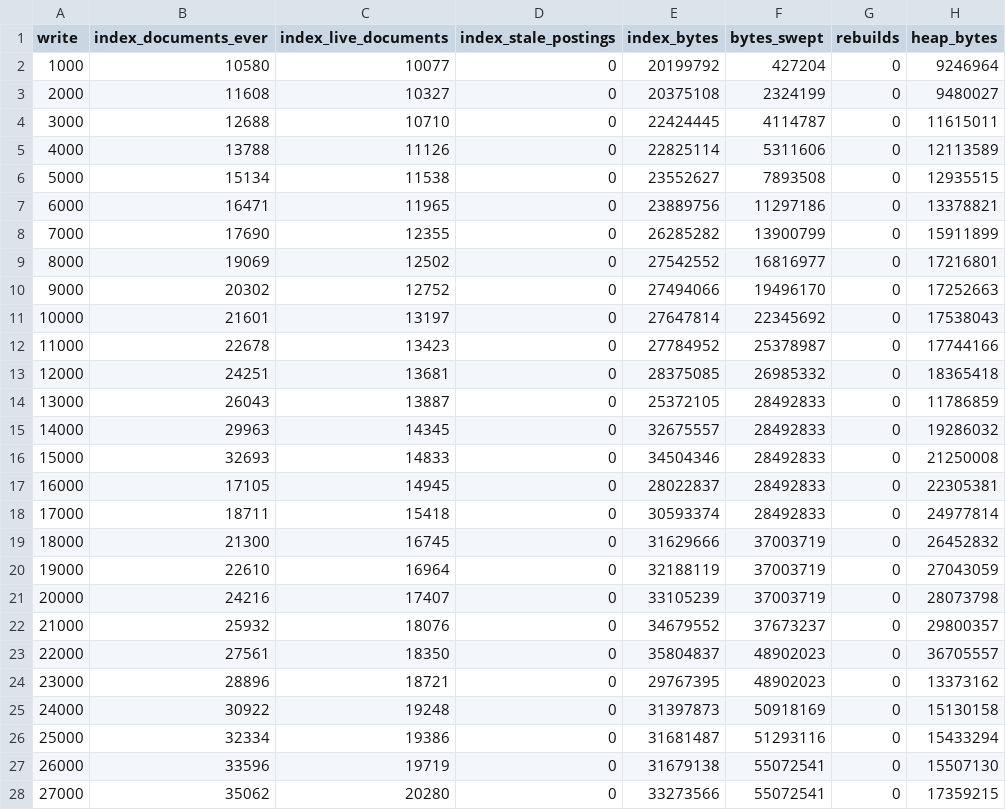
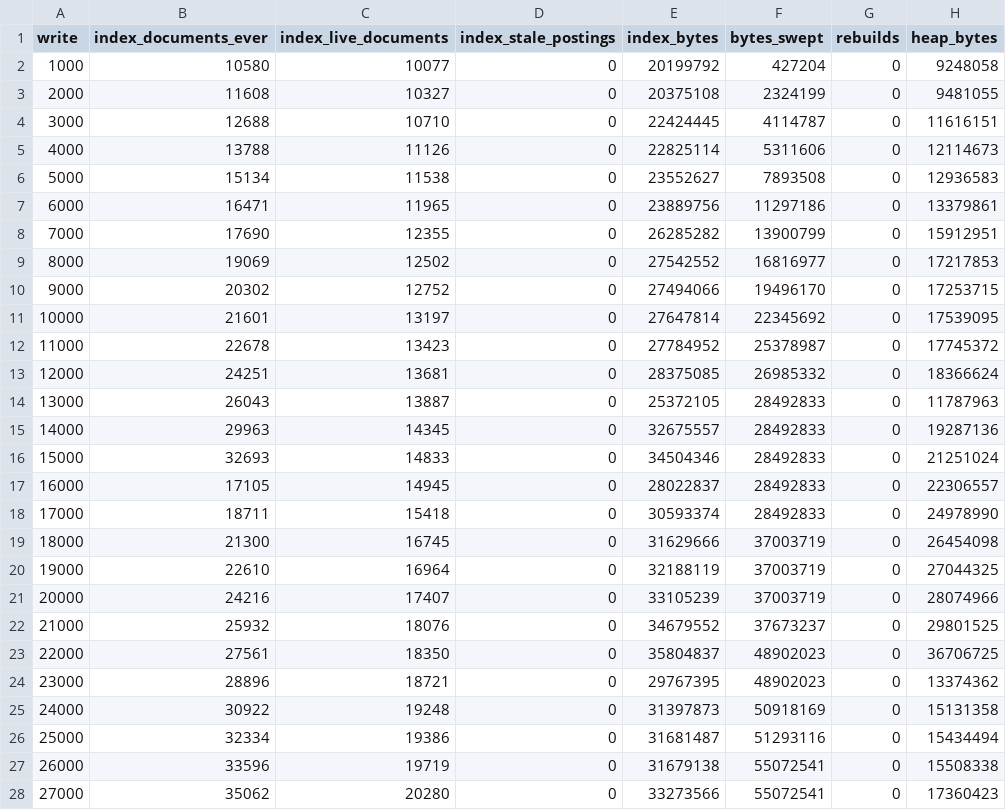
Before and after one commit to ank1015/qdb, a CSV file: bench/results/writes/postgres-s3-disk-always.samples.csv, drawn as a sheet; only a part is shown; the diff covers the shown part only.

```diff
--- a/bench/results/writes/postgres-s3-disk-always.samples.csv
+++ b/bench/results/writes/postgres-s3-disk-always.samples.csv
@@ -1,28 +1,28 @@
 write,index_documents_ever,index_live_documents,index_stale_postings,index_bytes,bytes_swept,rebuilds,heap_bytes
-1000,10580,10077,0,20199792,427204,0,9246964
-2000,11608,10327,0,20375108,2324199,0,9480027
-3000,12688,10710,0,22424445,4114787,0,11615011
-4000,13788,11126,0,22825114,5311606,0,12113589
-5000,15134,11538,0,23552627,7893508,0,12935515
-6000,16471,11965,0,23889756,11297186,0,13378821
-7000,17690,12355,0,26285282,13900799,0,15911899
-8000,19069,12502,0,27542552,16816977,0,17216801
-9000,20302,12752,0,27494066,19496170,0,17252663
-10000,21601,13197,0,27647814,22345692,0,17538043
-11000,22678,13423,0,27784952,25378987,0,17744166
-12000,24251,13681,0,28375085,26985332,0,18365418
-13000,26043,13887,0,25372105,28492833,0,11786859
-14000,29963,14345,0,32675557,28492833,0,19286032
-15000,32693,14833,0,34504346,28492833,0,21250008
-16000,17105,14945,0,28022837,28492833,0,22305381
-17000,18711,15418,0,30593374,28492833,0,24977814
-18000,21300,16745,0,31629666,37003719,0,26452832
-19000,22610,16964,0,32188119,37003719,0,27043059
-20000,24216,17407,0,33105239,37003719,0,28073798
-21000,25932,18076,0,34679552,37673237,0,29800357
-22000,27561,18350,0,35804837,48902023,0,36705557
-23000,28896,18721,0,29767395,48902023,0,13373162
-24000,30922,19248,0,31397873,50918169,0,15130158
-25000,32334,19386,0,31681487,51293116,0,15433294
-26000,33596,19719,0,31679138,55072541,0,15507130
-27000,35062,20280,0,33273566,55072541,0,17359215
+1000,10580,10077,0,20199792,427204,0,9248058
+2000,11608,10327,0,20375108,2324199,0,9481055
+3000,12688,10710,0,22424445,4114787,0,11616151
+4000,13788,11126,0,22825114,5311606,0,12114673
+5000,15134,11538,0,23552627,7893508,0,12936583
+6000,16471,11965,0,23889756,11297186,0,13379861
+7000,17690,12355,0,26285282,13900799,0,15912951
+8000,19069,12502,0,27542552,16816977,0,17217853
+9000,20302,12752,0,27494066,19496170,0,17253715
+10000,21601,13197,0,27647814,22345692,0,17539095
+11000,22678,13423,0,27784952,25378987,0,17745372
+12000,24251,13681,0,28375085,26985332,0,18366624
+13000,26043,13887,0,25372105,28492833,0,11787963
+14000,29963,14345,0,32675557,28492833,0,19287136
+15000,32693,14833,0,34504346,28492833,0,21251024
+16000,17105,14945,0,28022837,28492833,0,22306557
+17000,18711,15418,0,30593374,28492833,0,24978990
+18000,21300,16745,0,31629666,37003719,0,26454098
+19000,22610,16964,0,32188119,37003719,0,27044325
+20000,24216,17407,0,33105239,37003719,0,28074966
+21000,25932,18076,0,34679552,37673237,0,29801525
+22000,27561,18350,0,35804837,48902023,0,36706725
+23000,28896,18721,0,29767395,48902023,0,13374362
+24000,30922,19248,0,31397873,50918169,0,15131358
+25000,32334,19386,0,31681487,51293116,0,15434494
+26000,33596,19719,0,31679138,55072541,0,15508338
+27000,35062,20280,0,33273566,55072541,0,17360423
```
Also changed, not shown: 73 edited cells elsewhere in this file, bench/results/writes/postgres-s3-disk-always.disk.csv, bench/results/writes/postgres-s3-disk-always.times.csv, 13 other files.
